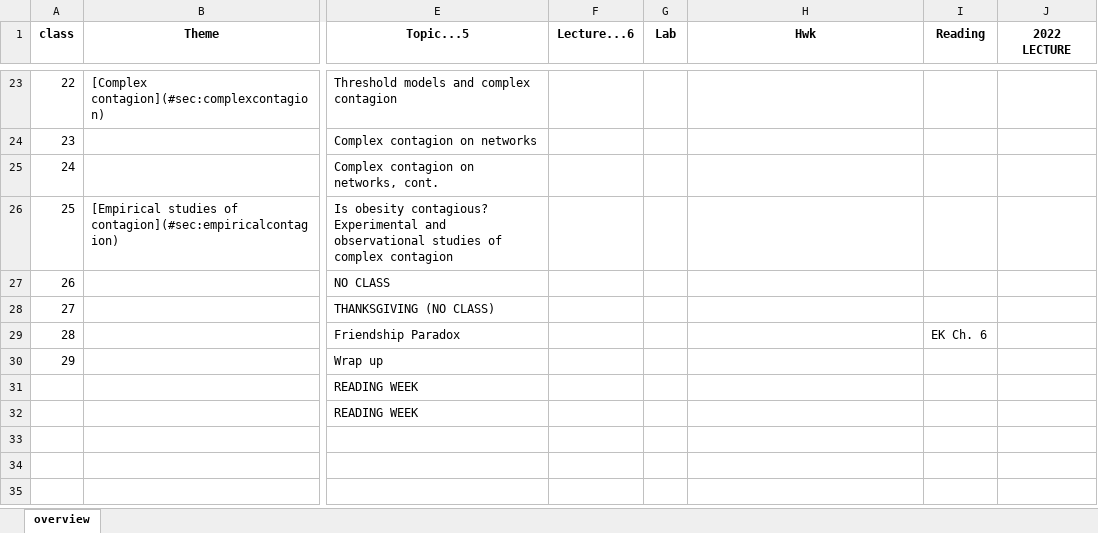
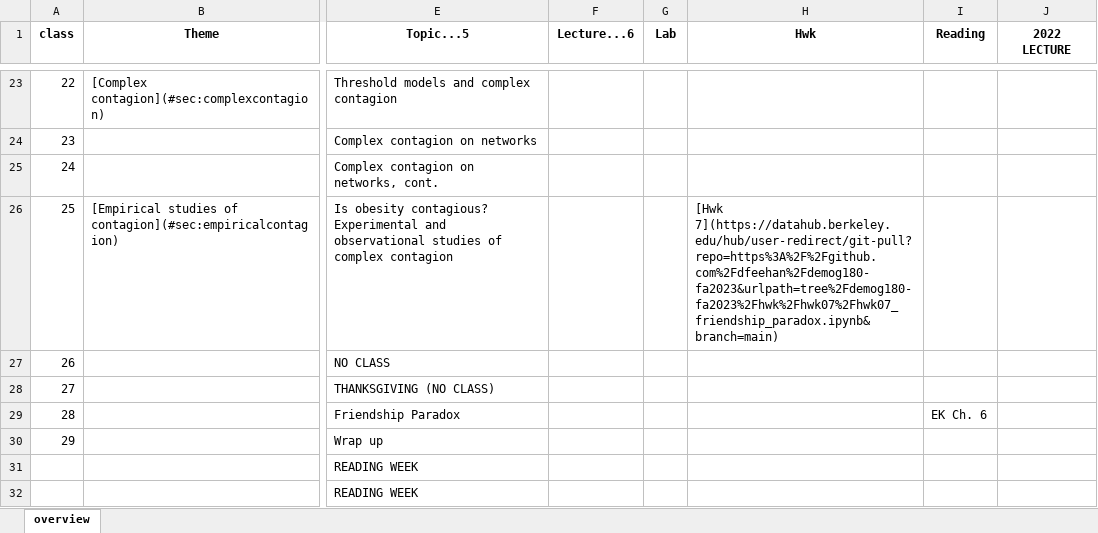
Before and after one commit to dfeehan/demog180-fa2023, an Excel workbook: syllabus/demog180 - 2023.xlsx, sheet overview, drawn as a sheet; only a part is shown, gaps mark what is left out; the shorter side is filled out with more unchanged rows; values as stored, in another font and other column widths than the file's, no borders; the diff names each change by its address in the sheet, - before the commit and + after, or states it on an @@ line.

```diff
--- a/syllabus/demog180 - 2023.xlsx (sheet overview)
+++ b/syllabus/demog180 - 2023.xlsx (sheet overview)
-H26 (Hwk): (empty)
+H26 (Hwk): [Hwk 7](https://datahub.berkeley.edu/hub/user-redirect/git-pull?repo=https%3A%2F%2Fgithub.com%2Fdfeehan%2Fdemog180-fa2023&urlpath=tree%2Fdemog180-fa2023%2Fhwk%2Fhwk07%2Fhwk07_friendship_paradox.ipynb&branch=main)
```
Also changed, not shown: 2 other files.
